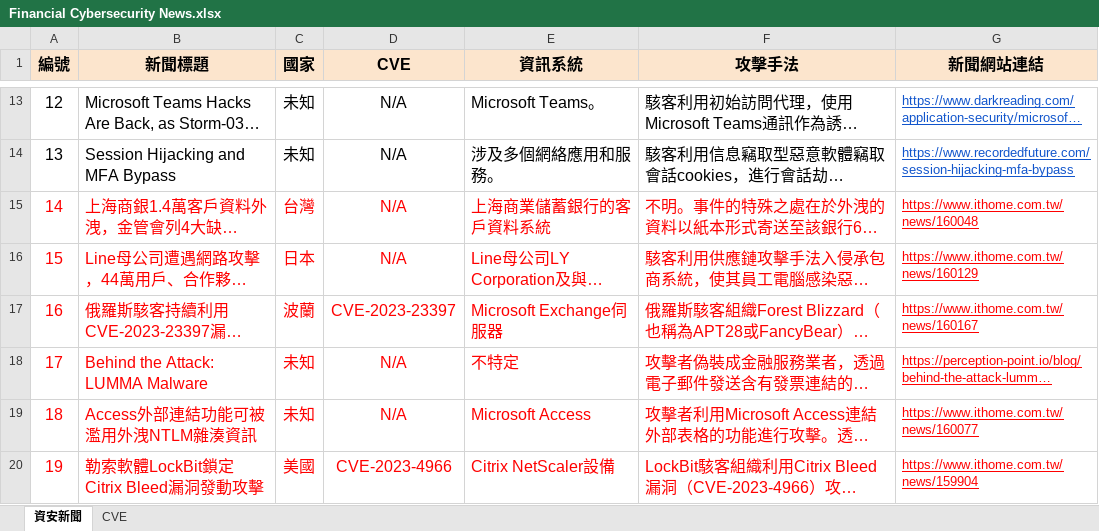
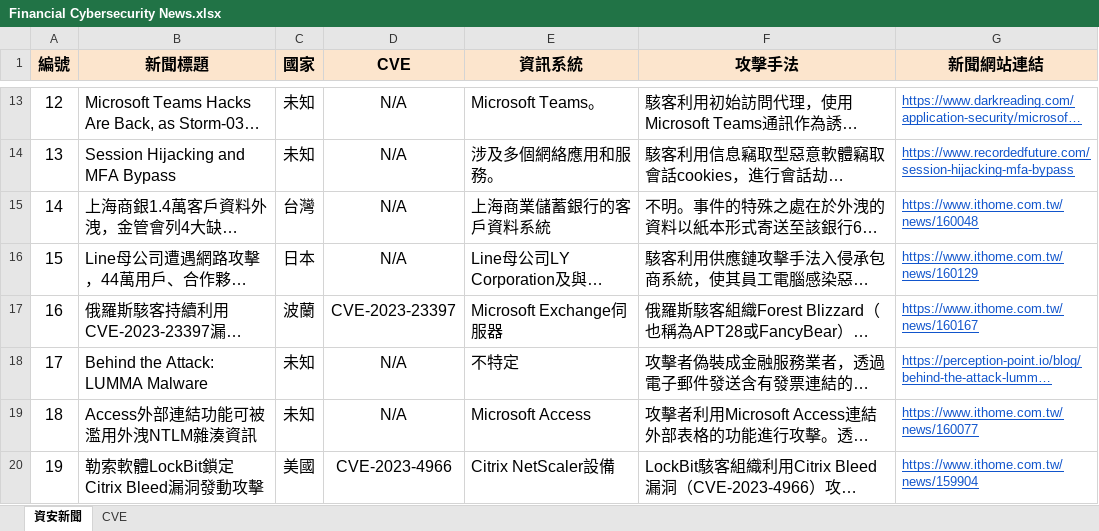
Before and after one commit to khsjds/112_ThreatIncidents, an Excel workbook: Threat intelligence/Financial Cybersecurity News.xlsx, sheet 資安新聞, drawn as a sheet; only a part is shown, gaps mark what is left out; long unchanged cells end in …; values as stored, in another font and other column widths than the file's, no borders; the diff covers the shown part only; the diff names each change by its address in the sheet, - before the commit and + after, or states it on an @@ line.

Commit message:
update at 112.12.15

```diff
--- a/Threat intelligence/Financial Cybersecurity News.xlsx (sheet 資安新聞)
+++ b/Threat intelligence/Financial Cybersecurity News.xlsx (sheet 資安新聞)
-A15:F20 text colour: #FF0000
+A15:F20 text colour: black
-G15:G20 text colour: #FF0000
+G15:G20 text colour: #1155CC
```
Also changed, not shown: 6 added rows elsewhere in this sheet.
